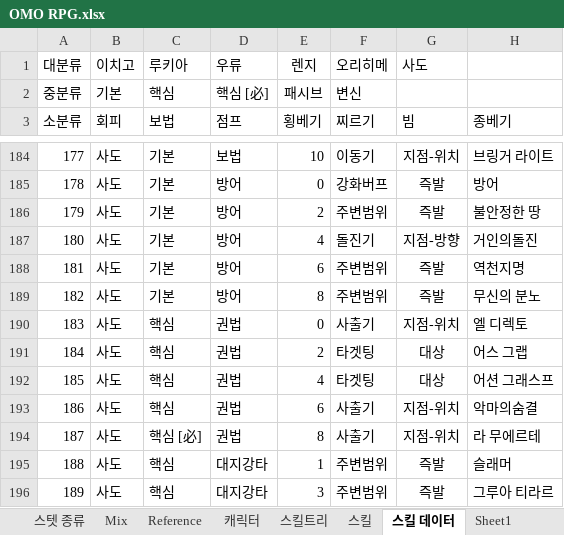
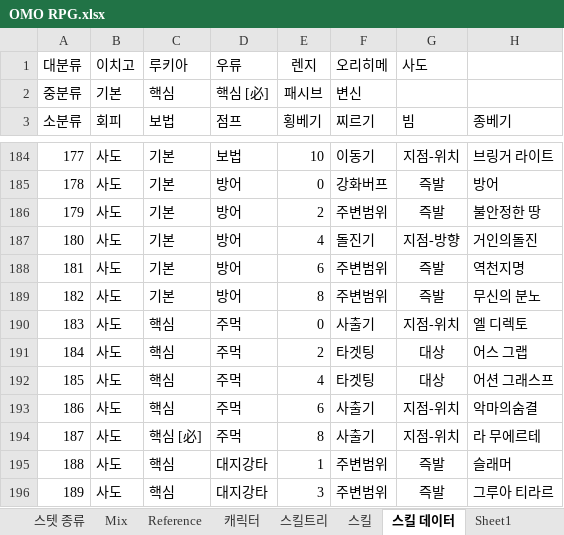
Before and after one commit to fooiffs/OMORPG, an Excel workbook: OMO RPG.xlsx, sheet 스킬 데이터, drawn as a sheet; only a part is shown, gaps mark what is left out; values as stored, in another font and other column widths than the file's, no borders; charts and pictures not drawn; the diff names each change by its address in the sheet, - before the commit and + after, or states it on an @@ line.

```diff
--- a/OMO RPG.xlsx (sheet 스킬 데이터)
+++ b/OMO RPG.xlsx (sheet 스킬 데이터)
-D190:D194 (점프): 권법
+D190:D194 (점프): 주먹
```
Also changed, not shown: sheet Test&Update, 18 other files.
